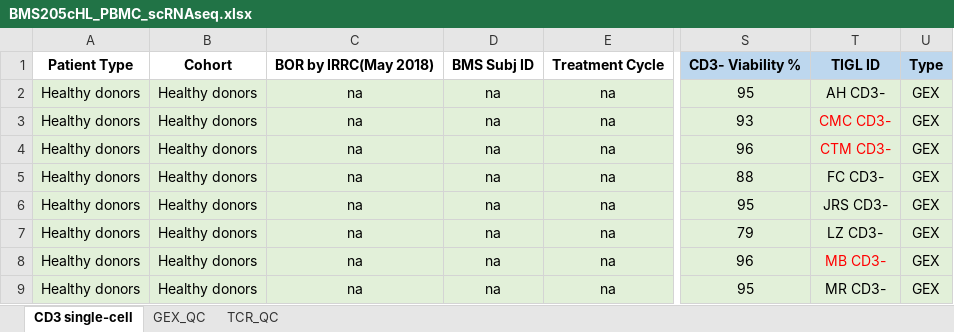
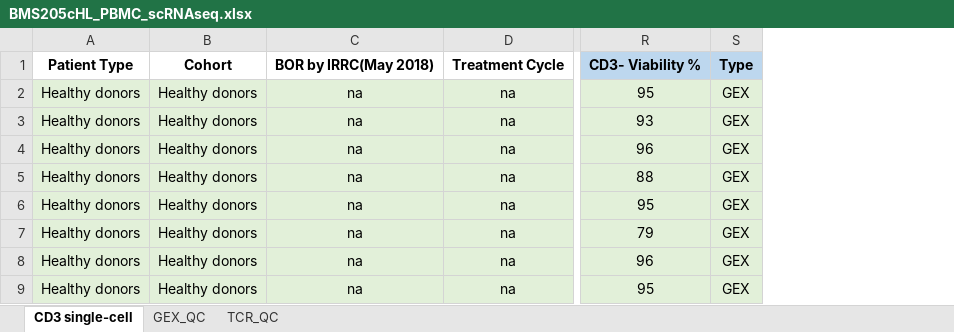
Before and after one commit to crazyhottommy/hodgkin_lymphoma_publication_scRNAseq_analysis, an Excel workbook: data/TCRdata/BMS205cHL_PBMC_scRNAseq.xlsx, sheet CD3 single-cell, drawn as a sheet; only a part is shown, gaps mark what is left out; values as stored, in another font and other column widths than the file's, no borders; the diff names each change by its address in the sheet, - before the commit and + after, or states it on an @@ line.

Commit message:
update

```diff
--- a/data/TCRdata/BMS205cHL_PBMC_scRNAseq.xlsx (sheet CD3 single-cell)
+++ b/data/TCRdata/BMS205cHL_PBMC_scRNAseq.xlsx (sheet CD3 single-cell)
-column D, rows 1-9: BMS Subj ID | na | na | na | na | na | na | na | na
-column T, rows 1-9: TIGL ID | AH CD3- | CMC CD3- | CTM CD3- | FC CD3- | JRS CD3- | LZ CD3- | MB CD3- | MR CD3-
```
